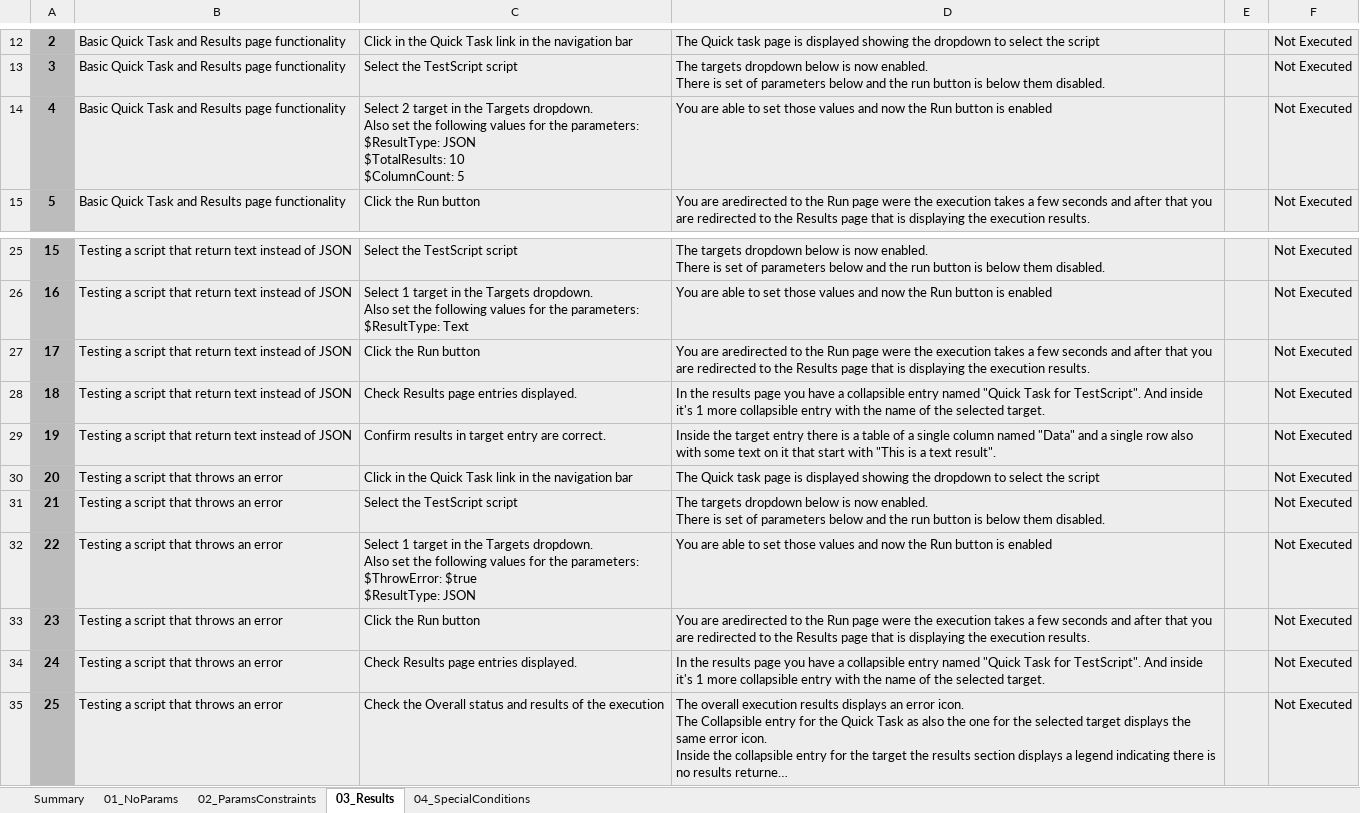
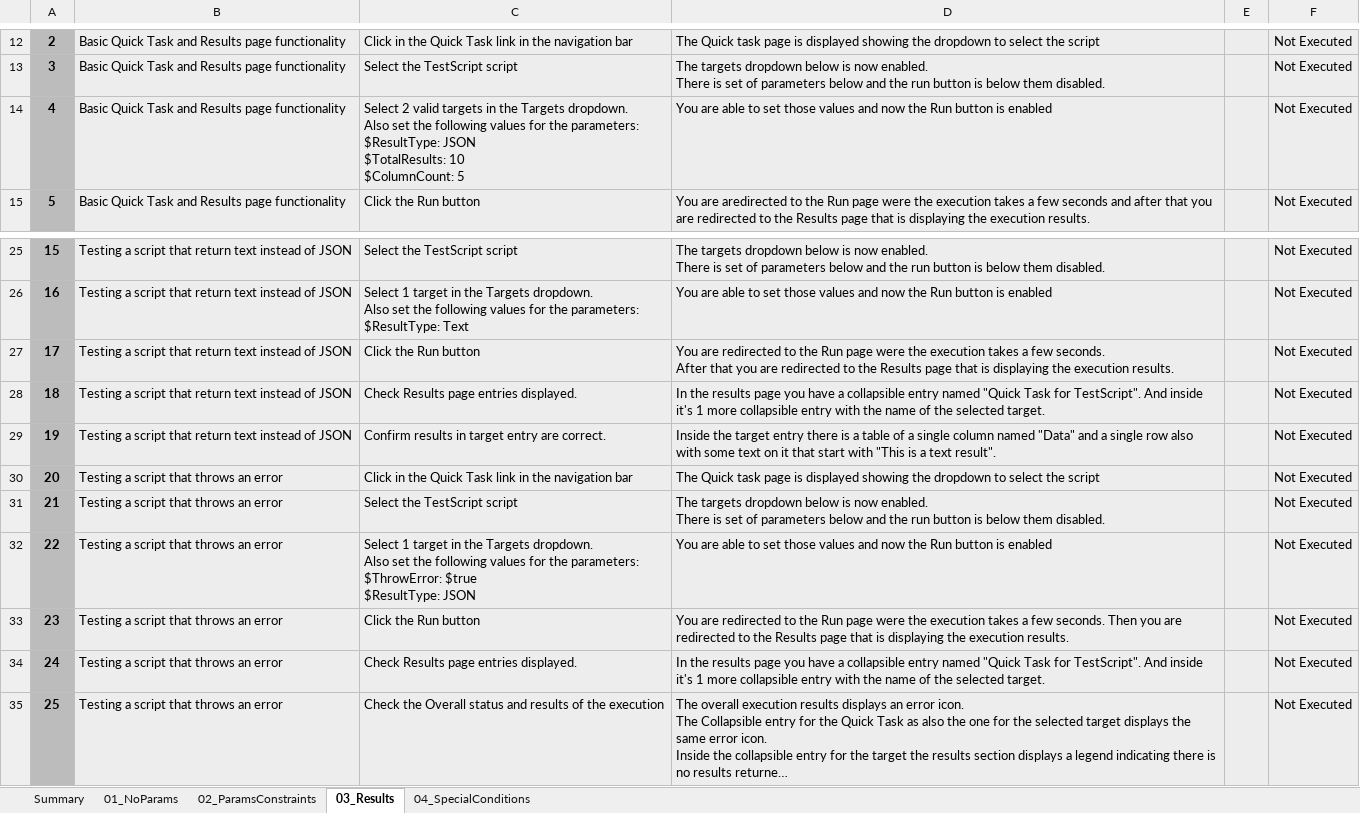
Before and after one commit to Elmosoftware/propel-api, an Excel workbook: doc/regression-test/suites/legacy-security/02-quick-task.xlsx, sheet 03_Results, drawn as a sheet; only a part is shown, gaps mark what is left out; long unchanged cells end in …; values as stored, in another font and other column widths than the file's, no borders; conditional formats and table styles not drawn; ↵ is a line break in a cell; the diff names each change by its address in the sheet, - before the commit and + after, or states it on an @@ line.

```diff
--- a/doc/regression-test/suites/legacy-security/02-quick-task.xlsx (sheet 03_Results)
+++ b/doc/regression-test/suites/legacy-security/02-quick-task.xlsx (sheet 03_Results)
-C14: Select 2 target in the…
+C14: Select 2 valid targets in the…
-D27: You are aredirected to the Run page were the execution takes a few seconds and after that you…
+D27: You are redirected to the Run page were the execution takes a few seconds. ↵ After that you…
-D33: You are aredirected to the Run page were the execution takes a few seconds and after that you are…
+D33: You are redirected to the Run page were the execution takes a few seconds. Then you are…
```
Also changed, not shown: sheet 04_SpecialConditions, sheet 02_ParamsConstraints, sheet 01_NoParams, doc/regression-test/suites/legacy-security/01-basic.xlsx, doc/regression-test/suites/legacy-security/03-credential.xlsx, 5 other files.
